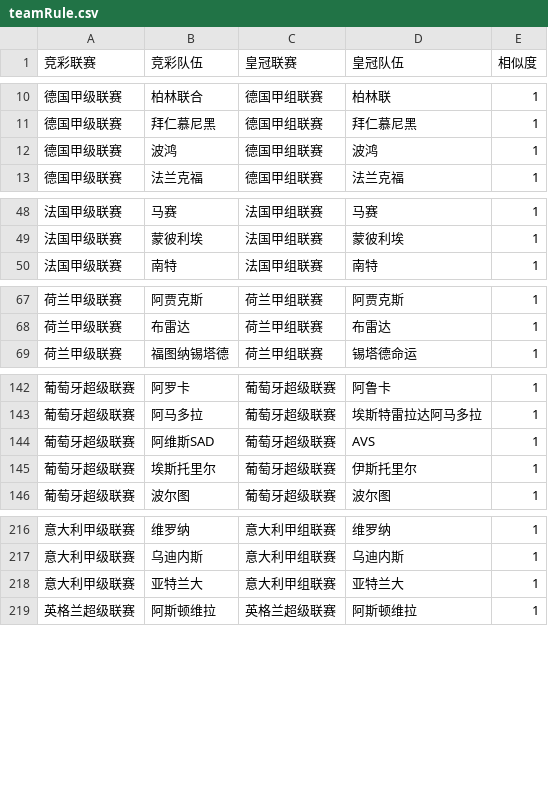
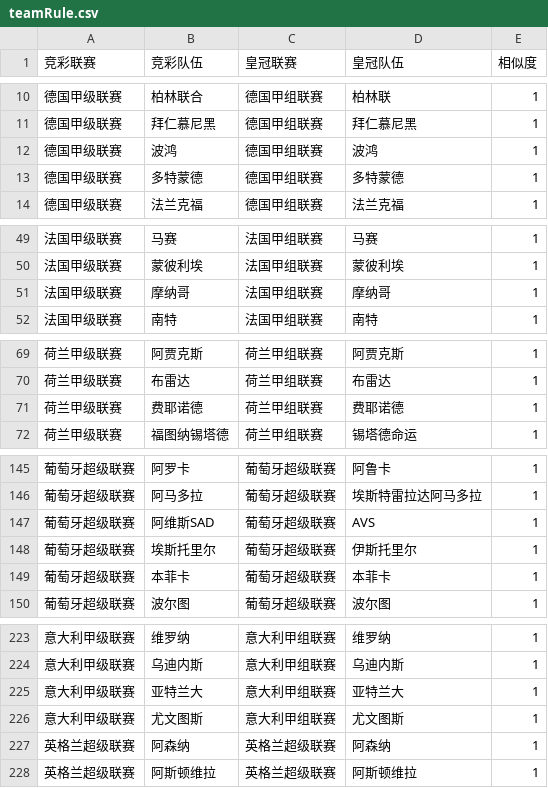
Before and after one commit to zxxzzzzz/oddServer, a CSV file: rule/teamRule.csv, drawn as a sheet; only a part is shown, gaps mark what is left out; the diff covers the shown part only.

```diff
--- a/rule/teamRule.csv
+++ b/rule/teamRule.csv
@@ -12,2 +12,3 @@
 德国甲级联赛,波鸿,德国甲组联赛,波鸿,1
+德国甲级联赛,多特蒙德,德国甲组联赛,多特蒙德,1
 德国甲级联赛,法兰克福,德国甲组联赛,法兰克福,1
@@ -49,2 +50,3 @@
 法国甲级联赛,蒙彼利埃,法国甲组联赛,蒙彼利埃,1
+法国甲级联赛,摩纳哥,法国甲组联赛,摩纳哥,1
 法国甲级联赛,南特,法国甲组联赛,南特,1
@@ -68,2 +70,3 @@
 荷兰甲级联赛,布雷达,荷兰甲组联赛,布雷达,1
+荷兰甲级联赛,费耶诺德,荷兰甲组联赛,费耶诺德,1
 荷兰甲级联赛,福图纳锡塔德,荷兰甲组联赛,锡塔德命运,1
@@ -145,2 +148,3 @@
 葡萄牙超级联赛,埃斯托里尔,葡萄牙超级联赛,伊斯托里尔,1
+葡萄牙超级联赛,本菲卡,葡萄牙超级联赛,本菲卡,1
 葡萄牙超级联赛,波尔图,葡萄牙超级联赛,波尔图,1
@@ -218,2 +225,4 @@
 意大利甲级联赛,亚特兰大,意大利甲组联赛,亚特兰大,1
+意大利甲级联赛,尤文图斯,意大利甲组联赛,尤文图斯,1
+英格兰超级联赛,阿森纳,英格兰超级联赛,阿森纳,1
 英格兰超级联赛,阿斯顿维拉,英格兰超级联赛,阿斯顿维拉,1
```
Also changed, not shown: 4 added rows elsewhere in this file, 1 other file.
